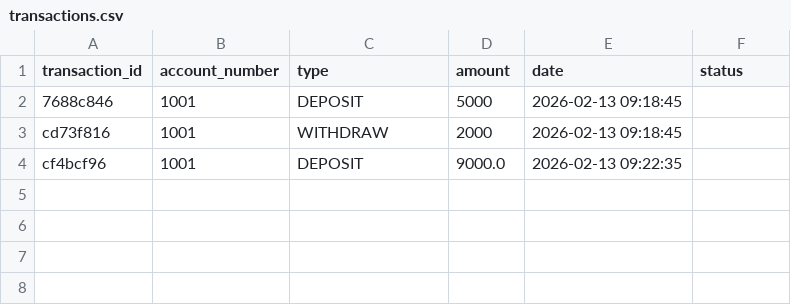
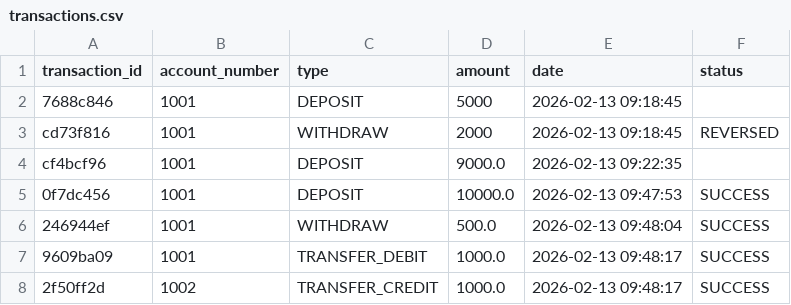
Before and after one commit to Manu080405/Niyati, a CSV file: transactions.csv, drawn as a sheet.

```diff
--- a/transactions.csv
+++ b/transactions.csv
@@ -2,3 +2,7 @@ transaction_id,account_number,type,amount,date,status
 7688c846,1001,DEPOSIT,5000,2026-02-13 09:18:45,
-cd73f816,1001,WITHDRAW,2000,2026-02-13 09:18:45,
+cd73f816,1001,WITHDRAW,2000,2026-02-13 09:18:45,REVERSED
 cf4bcf96,1001,DEPOSIT,9000.0,2026-02-13 09:22:35,
+0f7dc456,1001,DEPOSIT,10000.0,2026-02-13 09:47:53,SUCCESS
+246944ef,1001,WITHDRAW,500.0,2026-02-13 09:48:04,SUCCESS
+9609ba09,1001,TRANSFER_DEBIT,1000.0,2026-02-13 09:48:17,SUCCESS
+2f50ff2d,1002,TRANSFER_CREDIT,1000.0,2026-02-13 09:48:17,SUCCESS
```
Also changed, not shown: notifications.csv, 2 other files.
